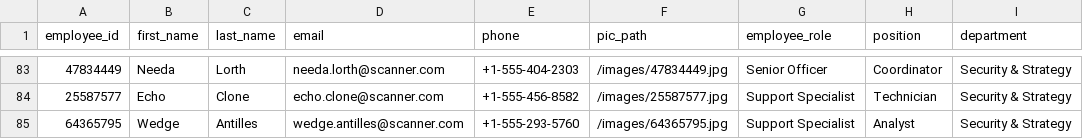
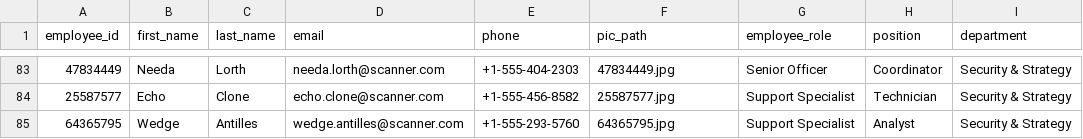
Before and after one commit to whitedragonstudios/Scanner, a CSV file: samples/employees.csv, drawn as a sheet; only a part is shown, gaps mark what is left out; the diff covers the shown part only.

```diff
--- a/samples/employees.csv
+++ b/samples/employees.csv
@@ -83,3 +83,3 @@ employee_id,first_name,last_name,email,phone,pic_path,employee_role,position,dep
-47834449,Needa,Lorth,needa.lorth@scanner.com,+1-555-404-2303,/images/47834449.jpg,Senior Officer,Coordinator,Security & Strategy
-25587577,Echo,Clone,echo.clone@scanner.com,+1-555-456-8582,/images/25587577.jpg,Support Specialist,Technician,Security & Strategy
-64365795,Wedge,Antilles,wedge.antilles@scanner.com,+1-555-293-5760,/images/64365795.jpg,Support Specialist,Analyst,Security & Strategy
+47834449,Needa,Lorth,needa.lorth@scanner.com,+1-555-404-2303,47834449.jpg,Senior Officer,Coordinator,Security & Strategy
+25587577,Echo,Clone,echo.clone@scanner.com,+1-555-456-8582,25587577.jpg,Support Specialist,Technician,Security & Strategy
+64365795,Wedge,Antilles,wedge.antilles@scanner.com,+1-555-293-5760,64365795.jpg,Support Specialist,Analyst,Security & Strategy
```
Also changed, not shown: 81 edited cells elsewhere in this file, 19 other files.
